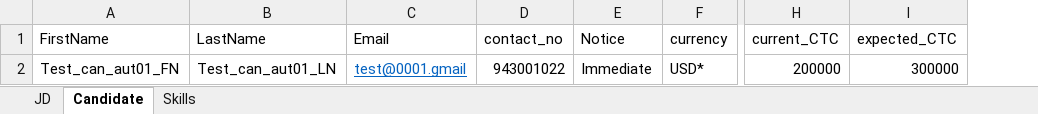
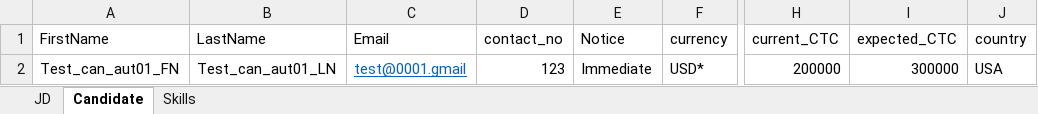
Before and after one commit to bhargavipsk/Hireplusplus, an Excel workbook: ScriptsDocs/JDdata.xlsx, sheet Candidate, drawn as a sheet; only a part is shown, gaps mark what is left out; values as stored, in another font and other column widths than the file's, no borders; the diff names each change by its address in the sheet, - before the commit and + after, or states it on an @@ line.

```diff
--- a/ScriptsDocs/JDdata.xlsx (sheet Candidate)
+++ b/ScriptsDocs/JDdata.xlsx (sheet Candidate)
+column J (country), row 2: USA
-D2 (contact_no): 943001022
+D2 (contact_no): 123
```
Also changed, not shown: 13 other files.
